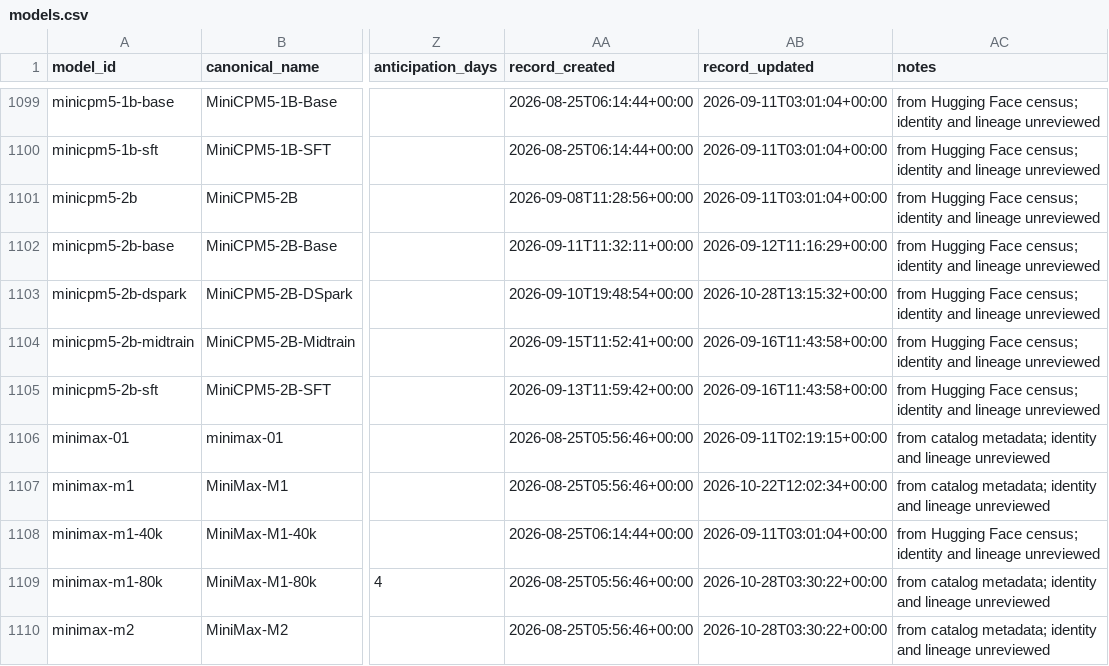
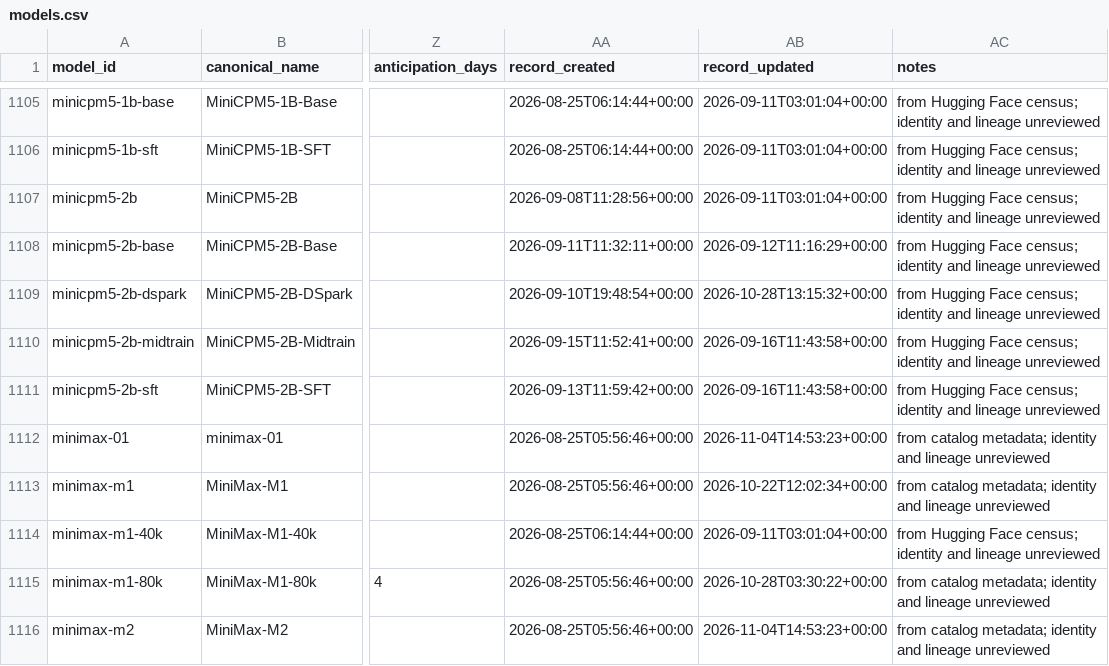
Before and after one commit to YasamanAnsari/llm-ledger, a CSV file: data/core/models.csv, drawn as a sheet; only a part is shown, gaps mark what is left out; addresses are those after the commit; the diff covers the shown part only; the diff names each change by its address in the sheet, - before the commit and + after, or states it on an @@ line.

```diff
--- a/data/core/models.csv
+++ b/data/core/models.csv
-AB1112 (record_updated): 2026-09-11T02:19:15+00:00
+AB1112 (record_updated): 2026-11-04T14:53:23+00:00
-AB1116 (record_updated): 2026-10-28T03:30:22+00:00
+AB1116 (record_updated): 2026-11-04T14:53:23+00:00
```
Also changed, not shown: 9 added rows and 15 edited cells elsewhere in this file, data/core/claims.csv, data/core/events.csv, 40 other files.
